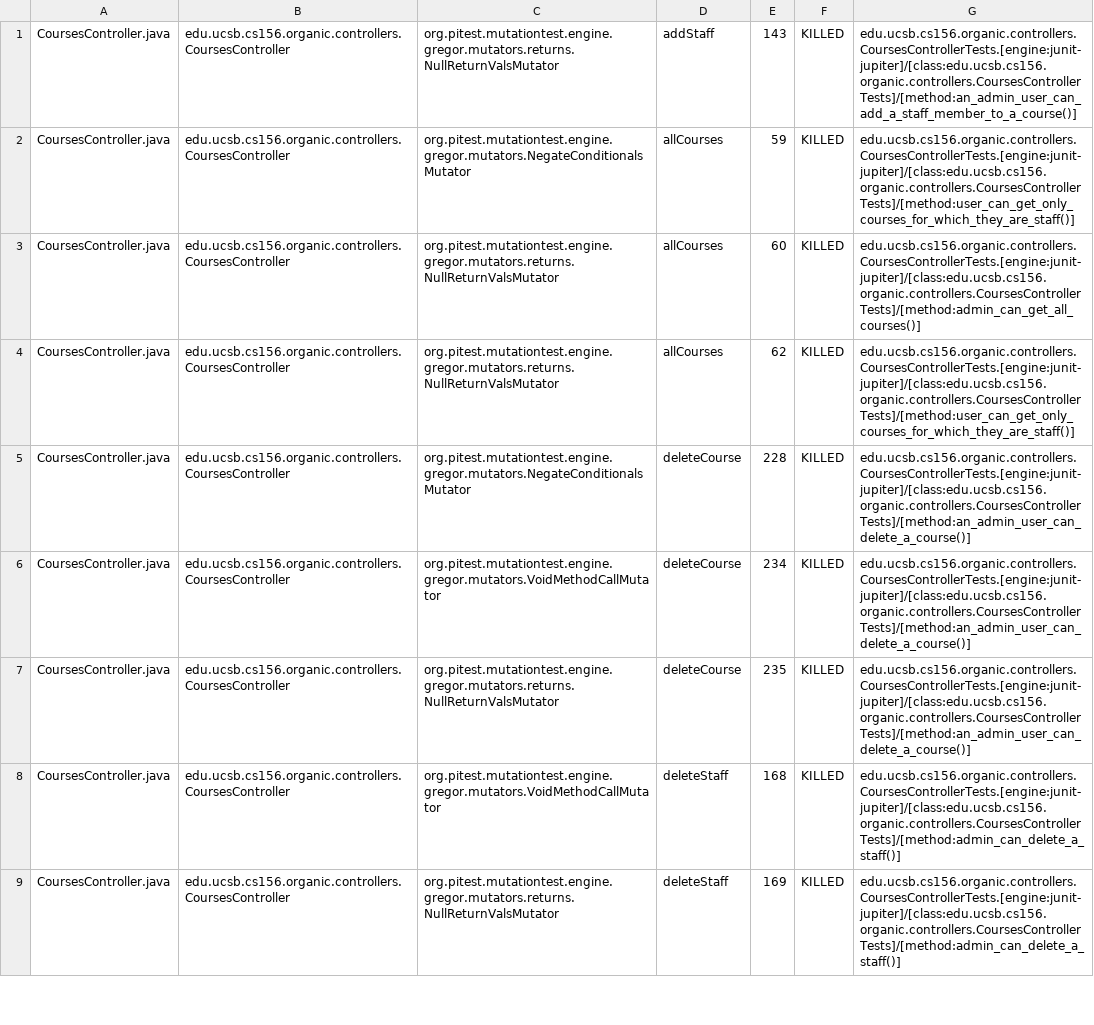
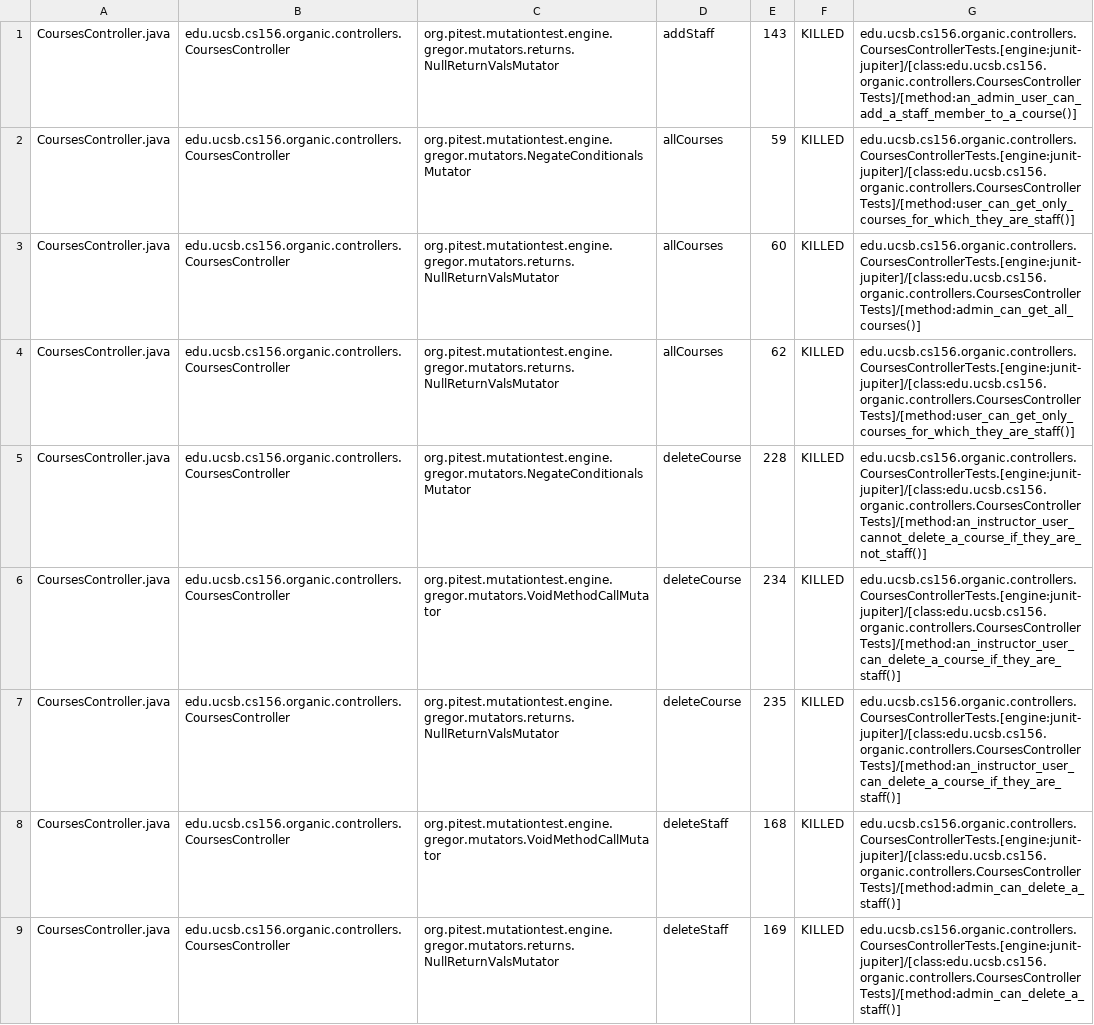
Before and after one commit to ucsb-cs156-s24/proj-organic-s24-5pm-1, a CSV file: prs/23/pitest/mutations.csv, drawn as a sheet; only a part is shown; the diff covers the shown part only.

Commit message:
Deploying to gh-pages from @ ucsb-cs156-s24/proj-organic-s24-5pm-1@c2e3aadc706b316552126bcaf1591a433b3c4c4a 🚀

```diff
--- a/prs/23/pitest/mutations.csv
+++ b/prs/23/pitest/mutations.csv
@@ -4,5 +4,5 @@ CoursesController.java,edu.ucsb.cs156.organic.controllers.CoursesController,org.
 CoursesController.java,edu.ucsb.cs156.organic.controllers.CoursesController,org.pitest.mutationtest.engine.gregor.mutators.returns.NullReturnValsMutator,allCourses,62,KILLED,edu.ucsb.cs156.organic.controllers.CoursesControllerTests.[engine:junit-jupiter]/[class:edu.ucsb.cs156.organic.controllers.CoursesControllerTests]/[method:user_can_get_only_courses_for_which_they_are_staff()]
-CoursesController.java,edu.ucsb.cs156.organic.controllers.CoursesController,org.pitest.mutationtest.engine.gregor.mutators.NegateConditionalsMutator,deleteCourse,228,KILLED,edu.ucsb.cs156.organic.controllers.CoursesControllerTests.[engine:junit-jupiter]/[class:edu.ucsb.cs156.organic.controllers.CoursesControllerTests]/[method:an_admin_user_can_delete_a_course()]
-CoursesController.java,edu.ucsb.cs156.organic.controllers.CoursesController,org.pitest.mutationtest.engine.gregor.mutators.VoidMethodCallMutator,deleteCourse,234,KILLED,edu.ucsb.cs156.organic.controllers.CoursesControllerTests.[engine:junit-jupiter]/[class:edu.ucsb.cs156.organic.controllers.CoursesControllerTests]/[method:an_admin_user_can_delete_a_course()]
-CoursesController.java,edu.ucsb.cs156.organic.controllers.CoursesController,org.pitest.mutationtest.engine.gregor.mutators.returns.NullReturnValsMutator,deleteCourse,235,KILLED,edu.ucsb.cs156.organic.controllers.CoursesControllerTests.[engine:junit-jupiter]/[class:edu.ucsb.cs156.organic.controllers.CoursesControllerTests]/[method:an_admin_user_can_delete_a_course()]
+CoursesController.java,edu.ucsb.cs156.organic.controllers.CoursesController,org.pitest.mutationtest.engine.gregor.mutators.NegateConditionalsMutator,deleteCourse,228,KILLED,edu.ucsb.cs156.organic.controllers.CoursesControllerTests.[engine:junit-jupiter]/[class:edu.ucsb.cs156.organic.controllers.CoursesControllerTests]/[method:an_instructor_user_cannot_delete_a_course_if_they_are_not_staff()]
+CoursesController.java,edu.ucsb.cs156.organic.controllers.CoursesController,org.pitest.mutationtest.engine.gregor.mutators.VoidMethodCallMutator,deleteCourse,234,KILLED,edu.ucsb.cs156.organic.controllers.CoursesControllerTests.[engine:junit-jupiter]/[class:edu.ucsb.cs156.organic.controllers.CoursesControllerTests]/[method:an_instructor_user_can_delete_a_course_if_they_are_staff()]
+CoursesController.java,edu.ucsb.cs156.organic.controllers.CoursesController,org.pitest.mutationtest.engine.gregor.mutators.returns.NullReturnValsMutator,deleteCourse,235,KILLED,edu.ucsb.cs156.organic.controllers.CoursesControllerTests.[engine:junit-jupiter]/[class:edu.ucsb.cs156.organic.controllers.CoursesControllerTests]/[method:an_instructor_user_can_delete_a_course_if_they_are_staff()]
 CoursesController.java,edu.ucsb.cs156.organic.controllers.CoursesController,org.pitest.mutationtest.engine.gregor.mutators.VoidMethodCallMutator,deleteStaff,168,KILLED,edu.ucsb.cs156.organic.controllers.CoursesControllerTests.[engine:junit-jupiter]/[class:edu.ucsb.cs156.organic.controllers.CoursesControllerTests]/[method:admin_can_delete_a_staff()]
```
Also changed, not shown: 17 edited cells elsewhere in this file, 17 other files.
